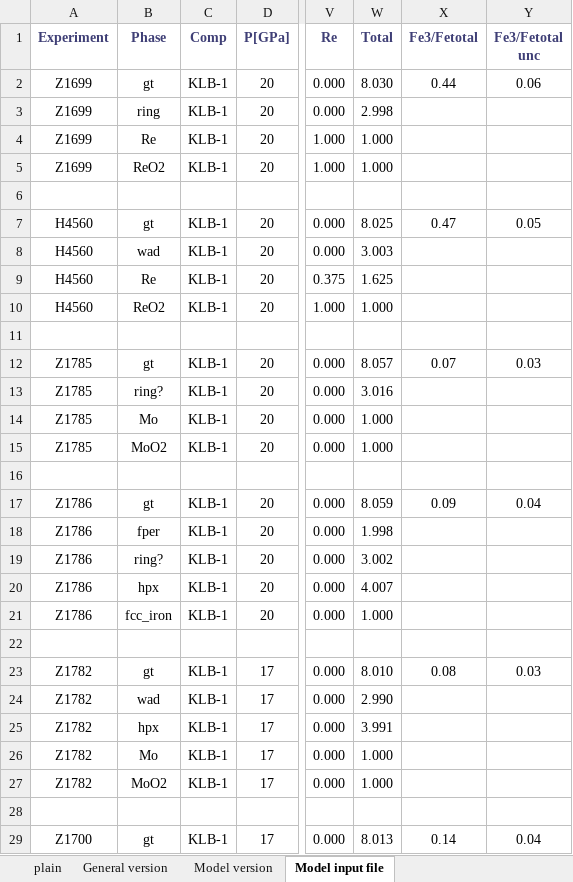
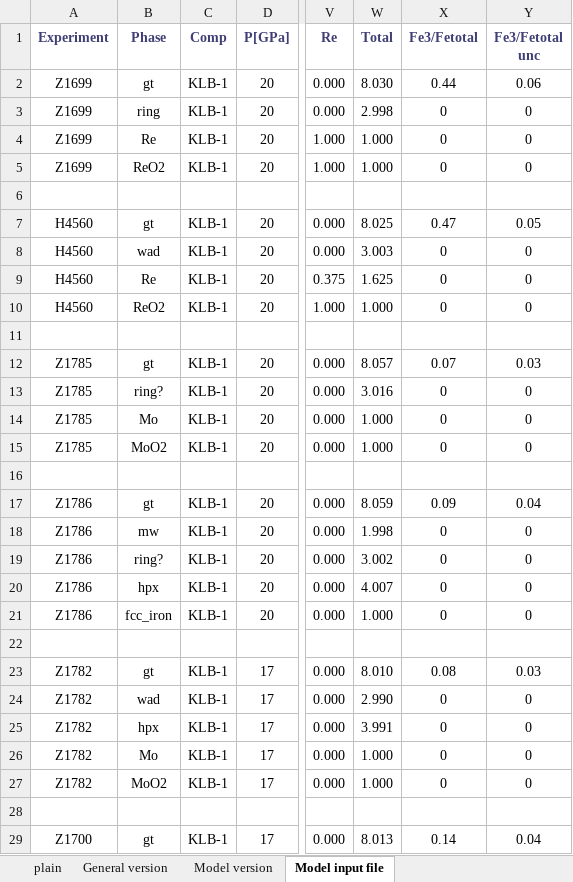
Before and after one commit to bobmyhill/burnman, an Excel workbook: ferric_majorite/autofit/data/this_study_2019-05-03.xlsx, sheet Model input file, drawn as a sheet; only a part is shown, gaps mark what is left out; values as stored, in another font and other column widths than the file's, no borders; the diff covers the shown part only; the diff names each change by its address in the sheet, - before the commit and + after, or states it on an @@ line.

```diff
--- a/ferric_majorite/autofit/data/this_study_2019-05-03.xlsx (sheet Model input file)
+++ b/ferric_majorite/autofit/data/this_study_2019-05-03.xlsx (sheet Model input file)
-X3:X5 (Fe3/Fetotal): (empty)
+X3:X5 (Fe3/Fetotal): 0
-Y3:Y5 (Fe3/Fetotal unc): (empty)
+Y3:Y5 (Fe3/Fetotal unc): 0
-X8:X10 (Fe3/Fetotal): (empty)
+X8:X10 (Fe3/Fetotal): 0
-Y8:Y10 (Fe3/Fetotal unc): (empty)
+Y8:Y10 (Fe3/Fetotal unc): 0
-X13:X15 (Fe3/Fetotal): (empty)
+X13:X15 (Fe3/Fetotal): 0
-Y13:Y15 (Fe3/Fetotal unc): (empty)
+Y13:Y15 (Fe3/Fetotal unc): 0
-B18 (Phase): fper
+B18 (Phase): mw
-X18:X21 (Fe3/Fetotal): (empty)
+X18:X21 (Fe3/Fetotal): 0
-Y18:Y21 (Fe3/Fetotal unc): (empty)
+Y18:Y21 (Fe3/Fetotal unc): 0
-X24:X27 (Fe3/Fetotal): (empty)
+X24:X27 (Fe3/Fetotal): 0
-Y24:Y27 (Fe3/Fetotal unc): (empty)
+Y24:Y27 (Fe3/Fetotal unc): 0
```
Also changed, not shown: 109 edited cells elsewhere in this sheet, sheet Model version, formulas that keep their value, charts or pictures, 7 other files.
